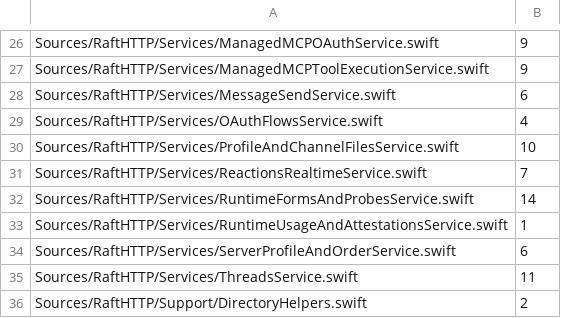
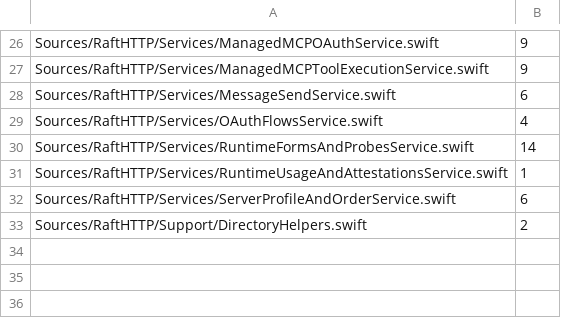
Before and after one commit to kevinzhow/raft-server-swift, a TSV file: scripts/for_testing_baseline.tsv, drawn as a sheet; only a part is shown, gaps mark what is left out; the diff names each change by its address in the sheet, - before the commit and + after, or states it on an @@ line.

Commit message:
Move Threads, Reactions and Profile/ChannelFiles test seams into TestSupport
Moved verbatim (same names/signatures) from Sources to
Tests/TestSupport/{ThreadsSeams,ReactionsRealtimeSeams,ProfileAndChannelFilesSeams}.swift
as extensions of EmailLoginDirectory:
- ThreadsService (11): addHumanMessage, addThreadFollow, unfollowThread,
  threadUnfollowSuppressed, inboxDoneFrontier, mentionNotificationState,
  addHumanMessageWithSeq, setServerOnboardingAgent, setMachineMigrationState,
  userChannelReadCursor, threadFollowerIds
- ReactionsRealtimeService (7): inboxFacts, markInboxResidue, addInboxFact,
  addChannelMessage, addSystemMessage, addSystemNotice, addExternalProjectionMessage
- ProfileAndChannelFilesService (10): addMessageReaction, markAgentLegacyRead,
  agentReadCursor, setMachineModelSeenCapability, attestedSendEvents,
  recentAgentSendActivity, setSidebarReadAllEnabled, serverMemberEvents,
  setJointProjectionStatus, setAgentChannelJoinedAt

No seam deleted: the tests reading attested-send/server-member records also
assert real HTTP behavior. No private member needed raising. Baseline lines
for the three files removed (all 0).

```diff
--- a/scripts/for_testing_baseline.tsv
+++ b/scripts/for_testing_baseline.tsv
-row 30: Sources/RaftHTTP/Services/ProfileAndChannelFilesService.swift | 10
-row 31: Sources/RaftHTTP/Services/ReactionsRealtimeService.swift | 7
-row 35: Sources/RaftHTTP/Services/ThreadsService.swift | 11
```
Also changed, not shown: 6 other files.
